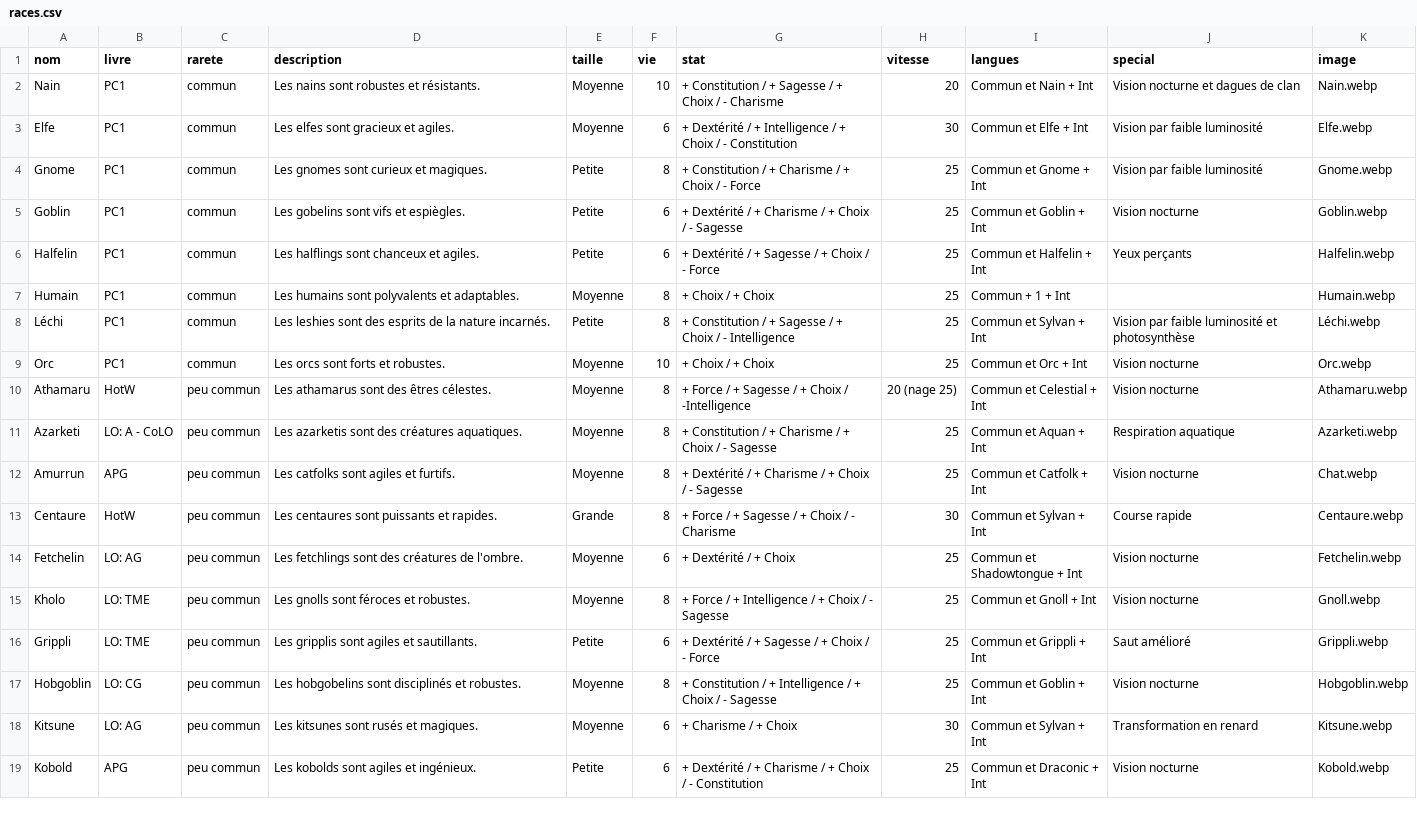
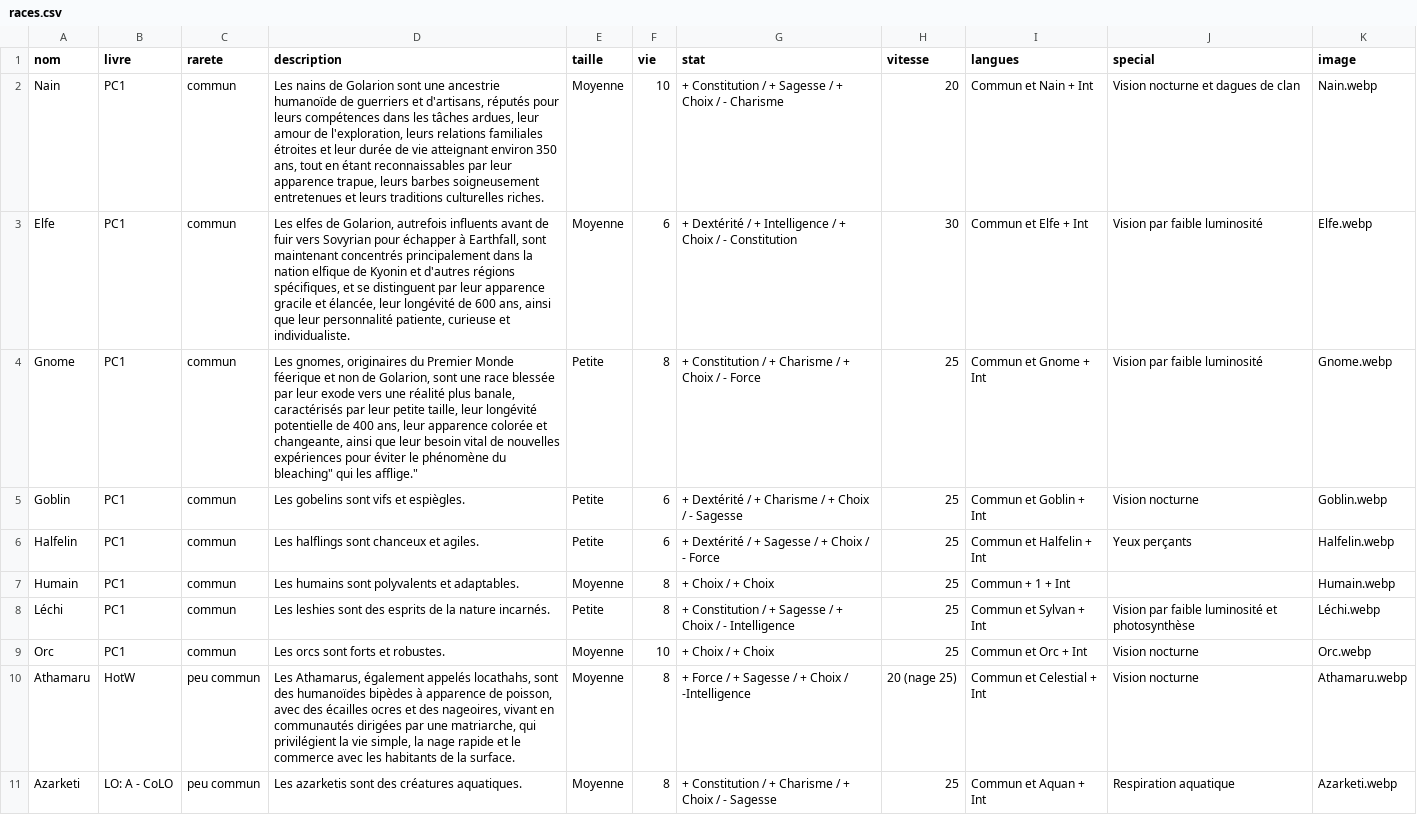
Before and after one commit to ASEGENS/PAIZO2, a CSV file: races.csv, drawn as a sheet; only a part is shown; the shorter side is filled out with more unchanged rows.

Commit message:
race

```diff
--- a/races.csv
+++ b/races.csv
@@ -1,5 +1,5 @@
 nom,livre,rarete,description,taille,vie,stat,vitesse,langues,special,image
-Nain,PC1,commun,Les nains sont robustes et résistants.,Moyenne,10,+ Constitution / + Sagesse / + Choix / - Charisme,20,Commun et Nain + Int,Vision nocturne et dagues de clan,Nain.webp
-Elfe,PC1,commun,Les elfes sont gracieux et agiles.,Moyenne,6,+ Dextérité / + Intelligence / + Choix / - Constitution,30,Commun et Elfe + Int,Vision par faible luminosité,Elfe.webp
-Gnome,PC1,commun,Les gnomes sont curieux et magiques.,Petite,8,+ Constitution / + Charisme / + Choix / - Force,25,Commun et Gnome + Int,Vision par faible luminosité,Gnome.webp
+Nain,PC1,commun,"Les nains de Golarion sont une ancestrie humanoïde de guerriers et d'artisans, réputés pour leurs compétences dans les tâches ardues, leur amour de l'exploration, leurs relations familiales étroites et leur durée de vie atteignant environ 350 ans, tout en étant reconnaissables par leur apparence trapue, leurs barbes soigneusement entretenues et leurs traditions culturelles riches.",Moyenne,10,+ Constitution / + Sagesse / + Choix / - Charisme,20,Commun et Nain + Int,Vision nocturne et dagues de clan,Nain.webp
+Elfe,PC1,commun,"Les elfes de Golarion, autrefois influents avant de fuir vers Sovyrian pour échapper à Earthfall, sont maintenant concentrés principalement dans la nation elfique de Kyonin et d'autres régions spécifiques, et se distinguent par leur apparence gracile et élancée, leur longévité de 600 ans, ainsi que leur personnalité patiente, curieuse et individualiste.",Moyenne,6,+ Dextérité / + Intelligence / + Choix / - Constitution,30,Commun et Elfe + Int,Vision par faible luminosité,Elfe.webp
+Gnome,PC1,commun,"Les gnomes, originaires du Premier Monde féerique et non de Golarion, sont une race blessée par leur exode vers une réalité plus banale, caractérisés par leur petite taille, leur longévité potentielle de 400 ans, leur apparence colorée et changeante, ainsi que leur besoin vital de nouvelles expériences pour éviter le phénomène du "bleaching" qui les afflige.",Petite,8,+ Constitution / + Charisme / + Choix / - Force,25,Commun et Gnome + Int,Vision par faible luminosité,Gnome.webp
 Goblin,PC1,commun,Les gobelins sont vifs et espiègles.,Petite,6,+ Dextérité / + Charisme / + Choix / - Sagesse,25,Commun et Goblin + Int,Vision nocturne,Goblin.webp
@@ -9,3 +9,3 @@ Léchi ,PC1,commun,Les leshies sont des esprits de la nature incarnés.,Petite,8
 Orc,PC1,commun,Les orcs sont forts et robustes.,Moyenne,10,+ Choix / + Choix,25,Commun et Orc + Int,Vision nocturne,Orc.webp
-Athamaru,HotW,peu commun,Les athamarus sont des êtres célestes.,Moyenne,8,+ Force / + Sagesse / + Choix / -Intelligence,20 (nage 25),Commun et Celestial + Int,Vision nocturne,Athamaru.webp
+Athamaru,HotW,peu commun,"Les Athamarus, également appelés locathahs, sont des humanoïdes bipèdes à apparence de poisson, avec des écailles ocres et des nageoires, vivant en communautés dirigées par une matriarche, qui privilégient la vie simple, la nage rapide et le commerce avec les habitants de la surface.",Moyenne,8,+ Force / + Sagesse / + Choix / -Intelligence,20 (nage 25),Commun et Celestial + Int,Vision nocturne,Athamaru.webp
 Azarketi,LO: A - CoLO,peu commun,Les azarketis sont des créatures aquatiques.,Moyenne,8,+ Constitution / + Charisme / + Choix / - Sagesse,25,Commun et Aquan + Int,Respiration aquatique,Azarketi.webp
```
